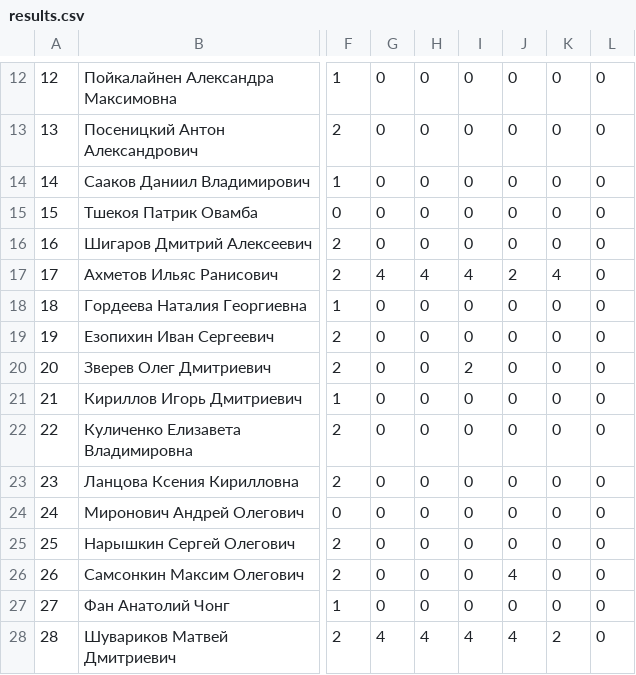
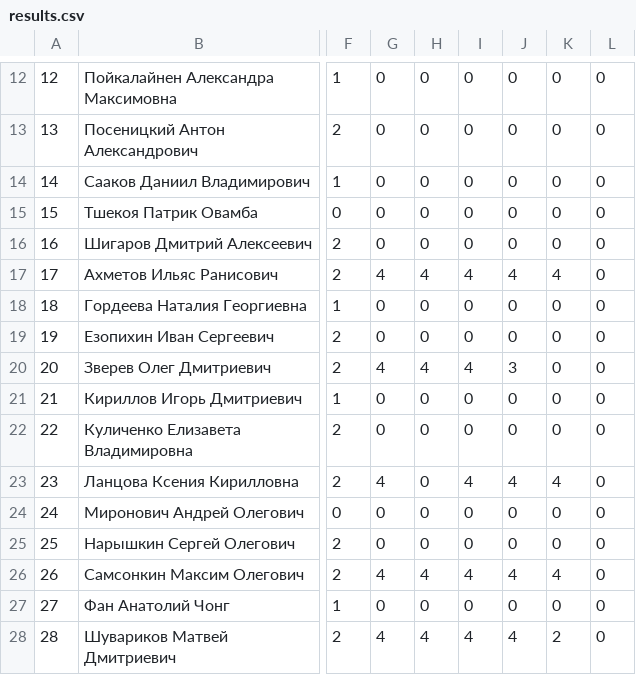
Before and after one commit to labintsev/pabd24, a CSV file: docs/results.csv, drawn as a sheet; only a part is shown, gaps mark what is left out; the diff names each change by its address in the sheet, - before the commit and + after, or states it on an @@ line.

Commit message:
upd

```diff
--- a/docs/results.csv
+++ b/docs/results.csv
-J17: 2
+J17: 4
-G20: 0
+G20: 4
-H20: 0
+H20: 4
-I20: 2
+I20: 4
-J20: 0
+J20: 3
-G23: 0
+G23: 4
-I23: 0
+I23: 4
-J23: 0
+J23: 4
-K23: 0
+K23: 4
-G26: 0
+G26: 4
-H26: 0
+H26: 4
-I26: 0
+I26: 4
-K26: 0
+K26: 4
```
